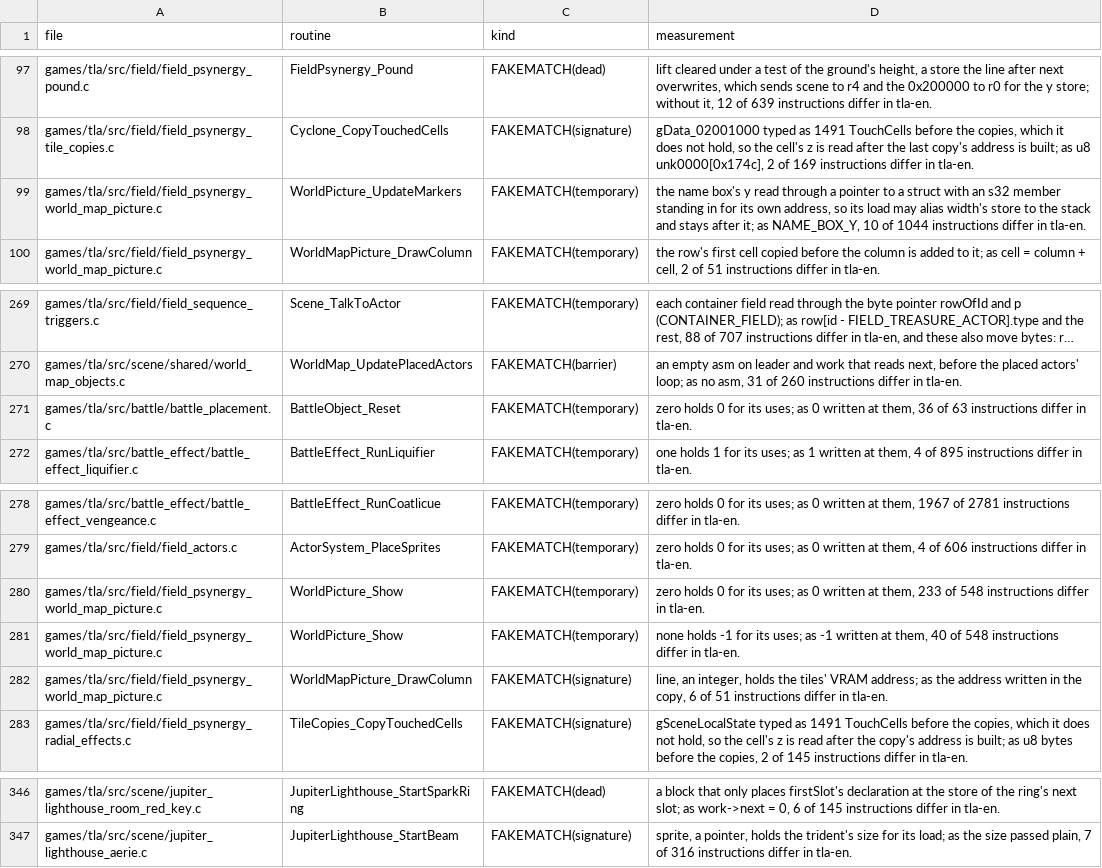
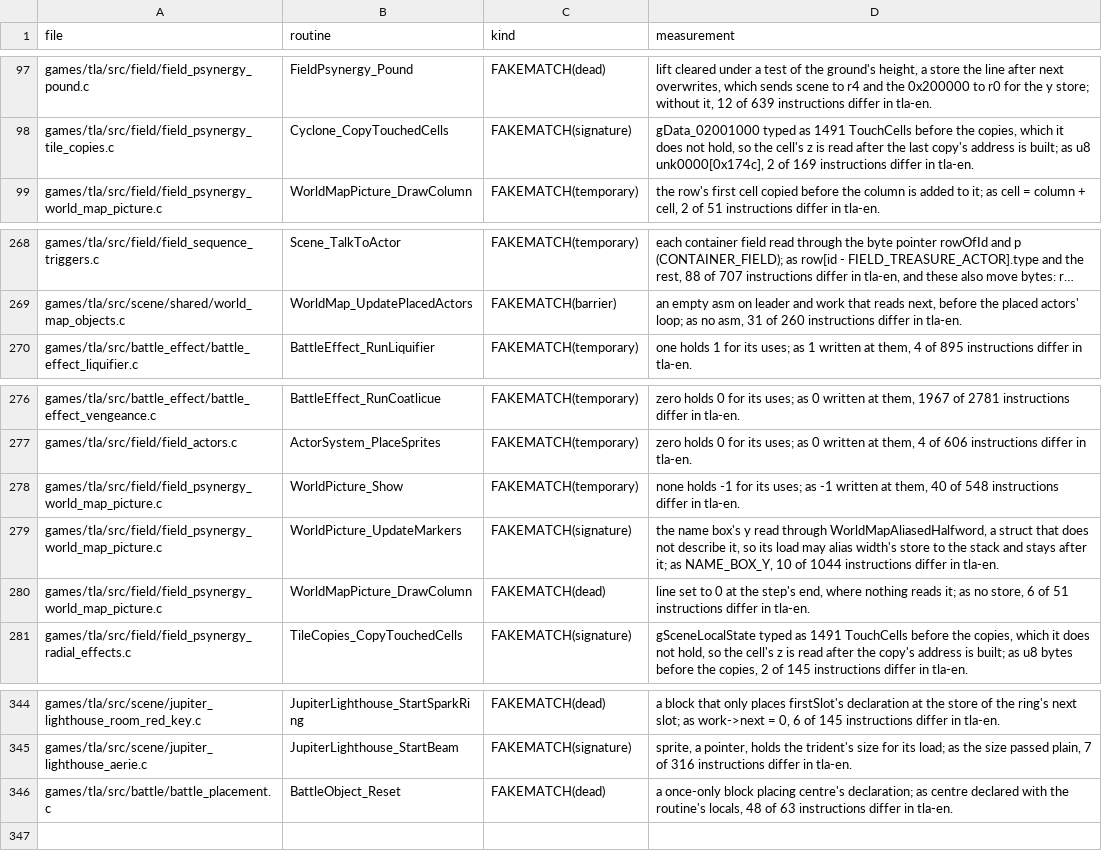
Before and after one commit to PascalPixel/alchemy-devtools, a TSV file: evidence/tla-fakematch.tsv, drawn as a sheet; only a part is shown, gaps mark what is left out; long unchanged cells end in …; removed rows and columns are numbered as before the commit, all else as after; the diff names each change by its address in the sheet, - before the commit and + after, or states it on an @@ line.

```diff
--- a/evidence/tla-fakematch.tsv
+++ b/evidence/tla-fakematch.tsv
-row 99: games/tla/src/field/field_psynergy_world_map_picture.c | WorldPicture_UpdateMarkers | FAKEMATCH(temporary) | the name box's y read through a pointer to a struct with an s32 member standing in for its own address, so its load may alias width's store to the stack and stays after it; as NAME_BOX_Y, 10 of 1044 instructions differ in tla-en.
-row 271: games/tla/src/battle/battle_placement.c | BattleObject_Reset | FAKEMATCH(temporary) | zero holds 0 for its uses; as 0 written at them, 36 of 63 instructions differ in tla-en.
-row 280: games/tla/src/field/field_psynergy_world_map_picture.c | WorldPicture_Show | FAKEMATCH(temporary) | zero holds 0 for its uses; as 0 written at them, 233 of 548 instructions differ in tla-en.
+row 279: games/tla/src/field/field_psynergy_world_map_picture.c | WorldPicture_UpdateMarkers | FAKEMATCH(signature) | the name box's y read through WorldMapAliasedHalfword, a struct that does not describe it, so its load may alias width's store to the stack and stays after it; as NAME_BOX_Y, 10 of 1044 instructions differ in tla-en.
-C280 (kind): FAKEMATCH(signature)
+C280 (kind): FAKEMATCH(dead)
-D280 (measurement): line, an integer, holds the tiles' VRAM address; as the address written in the copy, 6 of…
+D280 (measurement): line set to 0 at the step's end, where nothing reads it; as no store, 6 of…
+row 346: games/tla/src/battle/battle_placement.c | BattleObject_Reset | FAKEMATCH(dead) | a once-only block placing centre's declaration; as centre declared with the routine's locals, 48 of 63 instructions differ in tla-en.
```
